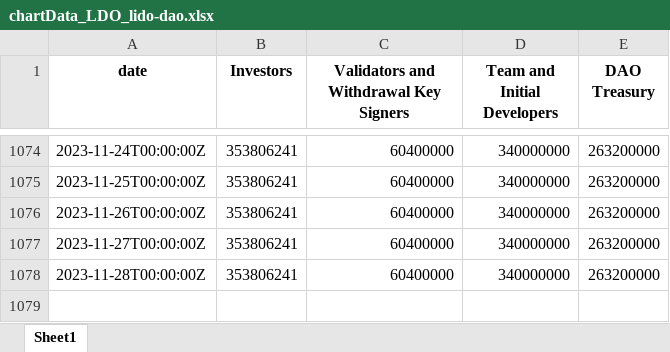
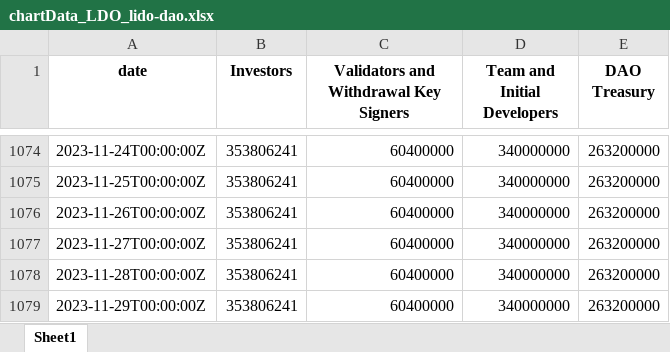
Before and after one commit to woogieboogie-jl/X-tools, an Excel workbook: XUnlocksCrawler/output/tu/chartData_LDO_lido-dao.xlsx, sheet Sheet1, drawn as a sheet; only a part is shown, gaps mark what is left out; values as stored, in another font and other column widths than the file's, no borders; the diff names each change by its address in the sheet, - before the commit and + after, or states it on an @@ line.

```diff
--- a/XUnlocksCrawler/output/tu/chartData_LDO_lido-dao.xlsx (sheet Sheet1)
+++ b/XUnlocksCrawler/output/tu/chartData_LDO_lido-dao.xlsx (sheet Sheet1)
+row 1079: 2023-11-29T00:00:00Z | 353806241 | 60400000 | 340000000 | 263200000
```
Also changed, not shown: XUnlocksCrawler/output/tu/chartData_AVAX_avalanche-2.xlsx, XUnlocksCrawler/output/tu/chartData_SWEAT_sweatcoin.xlsx, 3 other files.
